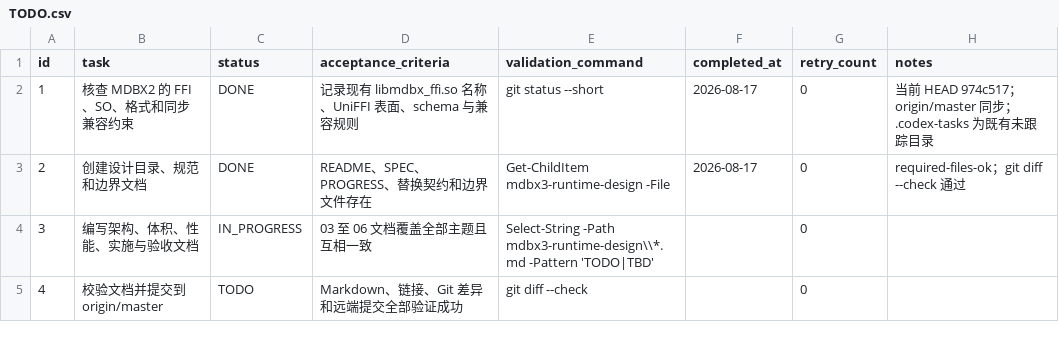
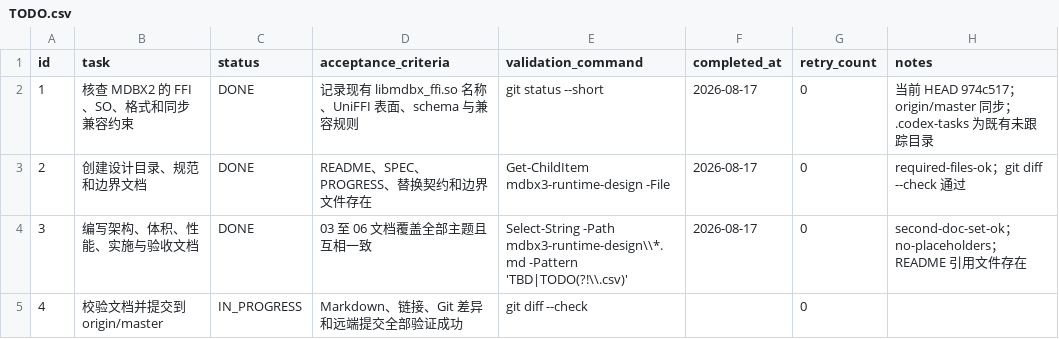
Before and after one commit to Monica-Pass/Mdbx, a CSV file: mdbx3-runtime-design/TODO.csv, drawn as a sheet.

Commit message:
docs: add MDBX3 architecture and acceptance plan

```diff
--- a/mdbx3-runtime-design/TODO.csv
+++ b/mdbx3-runtime-design/TODO.csv
@@ -3,3 +3,3 @@ id,task,status,acceptance_criteria,validation_command,completed_at,retry_count,n
 2,"创建设计目录、规范和边界文档",DONE,"README、SPEC、PROGRESS、替换契约和边界文件存在","Get-ChildItem mdbx3-runtime-design -File",2026-08-17,0,"required-files-ok；git diff --check 通过"
-3,"编写架构、体积、性能、实施与验收文档",IN_PROGRESS,"03 至 06 文档覆盖全部主题且互相一致","Select-String -Path mdbx3-runtime-design\\*.md -Pattern 'TODO|TBD'",,0,
-4,"校验文档并提交到 origin/master",TODO,"Markdown、链接、Git 差异和远端提交全部验证成功","git diff --check",,0,
+3,"编写架构、体积、性能、实施与验收文档",DONE,"03 至 06 文档覆盖全部主题且互相一致","Select-String -Path mdbx3-runtime-design\\*.md -Pattern 'TBD|TODO(?!\\.csv)'",2026-08-17,0,"second-doc-set-ok；no-placeholders；README 引用文件存在"
+4,"校验文档并提交到 origin/master",IN_PROGRESS,"Markdown、链接、Git 差异和远端提交全部验证成功","git diff --check",,0,
```
Also changed, not shown: 9 other files.
